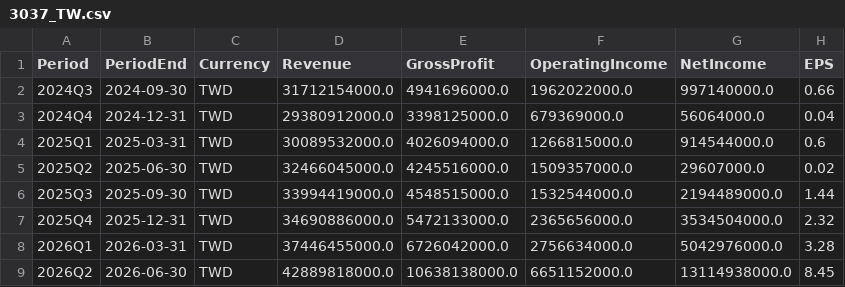
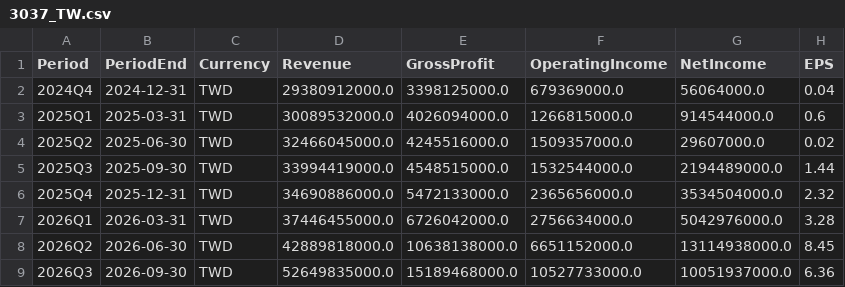
Before and after one commit to YYYH-Web/AITrend, a CSV file: data/csv/3037_TW.csv, drawn as a sheet.

Commit message:
data: 更新 2026-10-28 06:26

```diff
--- a/data/csv/3037_TW.csv
+++ b/data/csv/3037_TW.csv
@@ -1,3 +1,2 @@
 Period,PeriodEnd,Currency,Revenue,GrossProfit,OperatingIncome,NetIncome,EPS
-2024Q3,2024-09-30,TWD,31712154000.0,4941696000.0,1962022000.0,997140000.0,0.66
 2024Q4,2024-12-31,TWD,29380912000.0,3398125000.0,679369000.0,56064000.0,0.04
@@ -9 +8,2 @@
 2026Q2,2026-06-30,TWD,42889818000.0,10638138000.0,6651152000.0,13114938000.0,8.45
+2026Q3,2026-09-30,TWD,52649835000.0,15189468000.0,10527733000.0,10051937000.0,6.36
```
Also changed, not shown: 4 other files.
